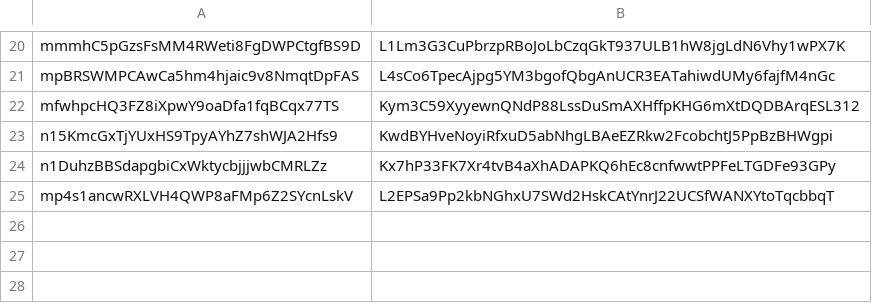
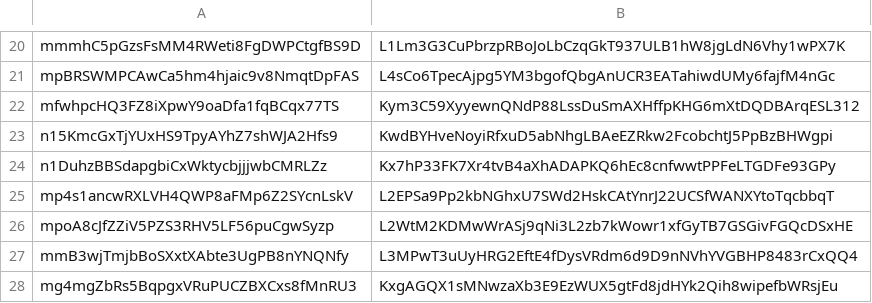
Before and after one commit to assafshomer/colorapi, a CSV file: data/private_keys.csv, drawn as a sheet; only a part is shown, gaps mark what is left out.

```diff
--- a/data/private_keys.csv
+++ b/data/private_keys.csv
@@ -25 +25,4 @@ n1DuhzBBSdapgbiCxWktycbjjjwbCMRLZz,Kx7hP33FK7Xr4tvB4aXhADAPKQ6hEc8cnfwwtPPFeLTGD
 mp4s1ancwRXLVH4QWP8aFMp6Z2SYcnLskV,L2EPSa9Pp2kbNGhxU7SWd2HskCAtYnrJ22UCSfWANXYtoTqcbbqT
+mpoA8cJfZZiV5PZS3RHV5LF56puCgwSyzp,L2WtM2KDMwWrASj9qNi3L2zb7kWowr1xfGyTB7GSGivFGQcDSxHE
+mmB3wjTmjbBoSXxtXAbte3UgPB8nYNQNfy,L3MPwT3uUyHRG2EftE4fDysVRdm6d9D9nNVhYVGBHP8483rCxQQ4
+mg4mgZbRs5BqpgxVRuPUCZBXCxs8fMnRU3,KxgAGQX1sMNwzaXb3E9EzWUX5gtFd8jdHYk2Qih8wipefbWRsjEu
```
Also changed, not shown: 4 other files.
